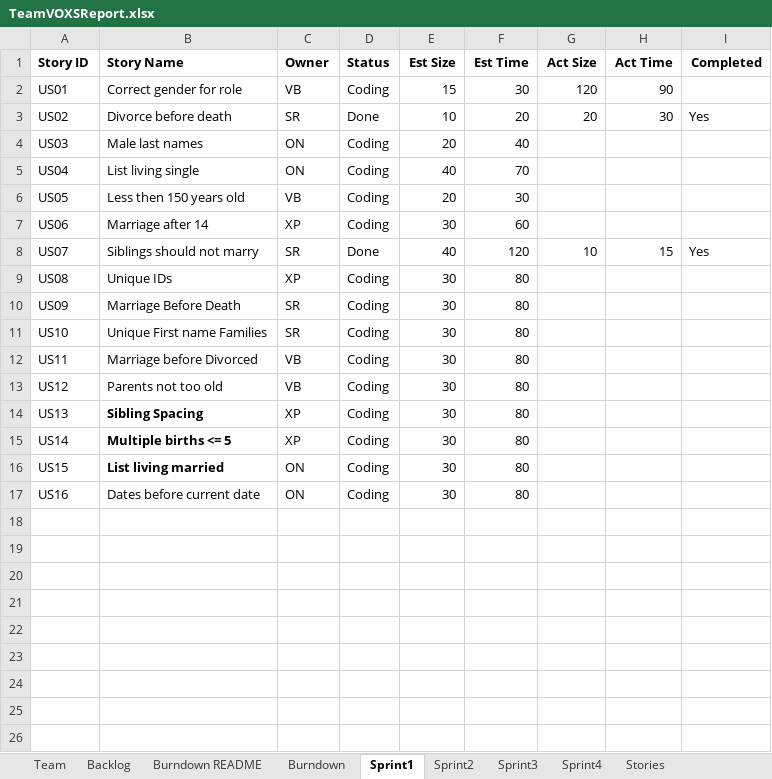
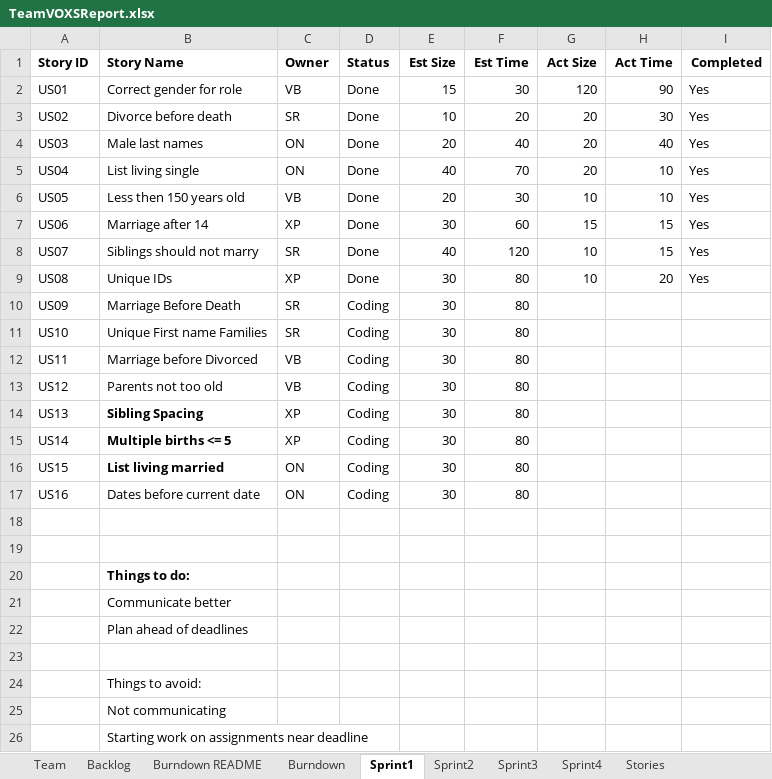
Before and after one commit to sanz94/SSW-555, an Excel workbook: TeamVOXSReport.xlsx, sheet Sprint1, drawn as a sheet; values as stored, in another font and other column widths than the file's, no borders; the diff names each change by its address in the sheet, - before the commit and + after, or states it on an @@ line.

```diff
--- a/TeamVOXSReport.xlsx (sheet Sprint1)
+++ b/TeamVOXSReport.xlsx (sheet Sprint1)
-D2 (Status): Coding
+D2 (Status): Done
-I2 (Completed): (empty)
+I2 (Completed): Yes
-D4:D7 (Status): Coding
+D4:D7 (Status): Done
-G4:G5 (Act Size): (empty)
+G4:G5 (Act Size): 20
-H4 (Act Time): (empty)
+H4 (Act Time): 40
-I4:I7 (Completed): (empty)
+I4:I7 (Completed): Yes
-H5:H6 (Act Time): (empty)
+H5:H6 (Act Time): 10
-G6 (Act Size): (empty)
+G6 (Act Size): 10
-G7 (Act Size): (empty)
+G7 (Act Size): 15
-H7 (Act Time): (empty)
+H7 (Act Time): 15
-D9 (Status): Coding
+D9 (Status): Done
-G9 (Act Size): (empty)
+G9 (Act Size): 10
-H9 (Act Time): (empty)
+H9 (Act Time): 20
-I9 (Completed): (empty)
+I9 (Completed): Yes
+row 18: (empty)
+row 19: (empty)
+row 20:  | Things to do:
+row 21:  | Communicate better
+row 22:  | Plan ahead of deadlines
+row 23: (empty)
+row 24:  | Things to avoid:
+row 25:  | Not communicating
+row 26:  | Starting work on assignments near deadline
```
Also changed, not shown: sheet Team, sheet Burndown, sheet Backlog, charts or pictures, 1 other file.
